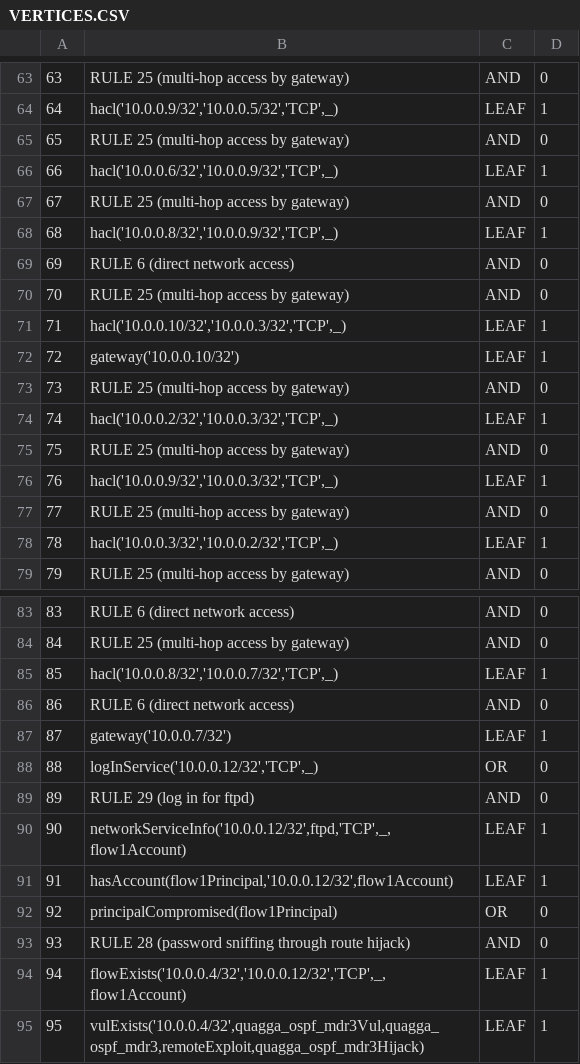
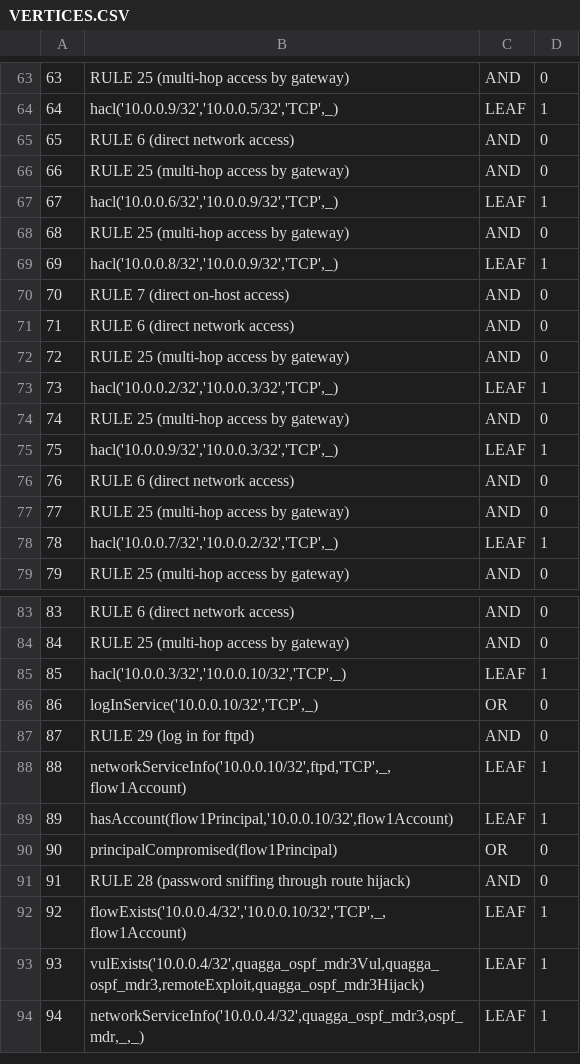
Before and after one commit to ARL-UTEP-OC/SEDAP, a CSV file: attackGraph/caseStudyScenario/output/ProducedAttackGraph/VERTICES.CSV, drawn as a sheet; only a part is shown, gaps mark what is left out; the shorter side is filled out with more unchanged rows; removed rows and columns are numbered as before the commit, all else as after; the diff covers the shown part only; the diff names each change by its address in the sheet, - before the commit and + after, or states it on an @@ line.

Commit message:
added to case study scenario

```diff
--- a/attackGraph/caseStudyScenario/output/ProducedAttackGraph/VERTICES.CSV
+++ b/attackGraph/caseStudyScenario/output/ProducedAttackGraph/VERTICES.CSV
@@ column A renumbered from row 5 down @@
+row 65: 65 | RULE 6 (direct network access) | AND | 0
@@ row 57 moved to row 70: 70 @@
-row 70: 70 | RULE 25 (multi-hop access by gateway) | AND | 0
-row 71: 71 | hacl('10.0.0.10/32','10.0.0.3/32','TCP',_) | LEAF | 1
-row 72: 72 | gateway('10.0.0.10/32') | LEAF | 1
+row 76: 76 | RULE 6 (direct network access) | AND | 0
-B78: hacl('10.0.0.3/32','10.0.0.2/32','TCP',_)
+B78: hacl('10.0.0.7/32','10.0.0.2/32','TCP',_)
@@ row 85 moved to row 52: 52 @@
@@ row 86 moved to row 58: 58 @@
@@ row 87 moved to row 54: 54 @@
@@ row 19 moved to row 85: 85 @@
-B86: logInService('10.0.0.12/32','TCP',_)
+B86: logInService('10.0.0.10/32','TCP',_)
-B88: networkServiceInfo('10.0.0.12/32',ftpd,'TCP',_,flow1Account)
+B88: networkServiceInfo('10.0.0.10/32',ftpd,'TCP',_,flow1Account)
-B89: hasAccount(flow1Principal,'10.0.0.12/32',flow1Account)
+B89: hasAccount(flow1Principal,'10.0.0.10/32',flow1Account)
-B92: flowExists('10.0.0.4/32','10.0.0.12/32','TCP',_,flow1Account)
+B92: flowExists('10.0.0.4/32','10.0.0.10/32','TCP',_,flow1Account)
```
Also changed, not shown: 2 added rows, 3 removed rows, 8 moved rows and 3 edited cells elsewhere in this file, attackGraph/caseStudyScenario/output/ProducedAttackGraph/ARCS.CSV, 53 other files.
